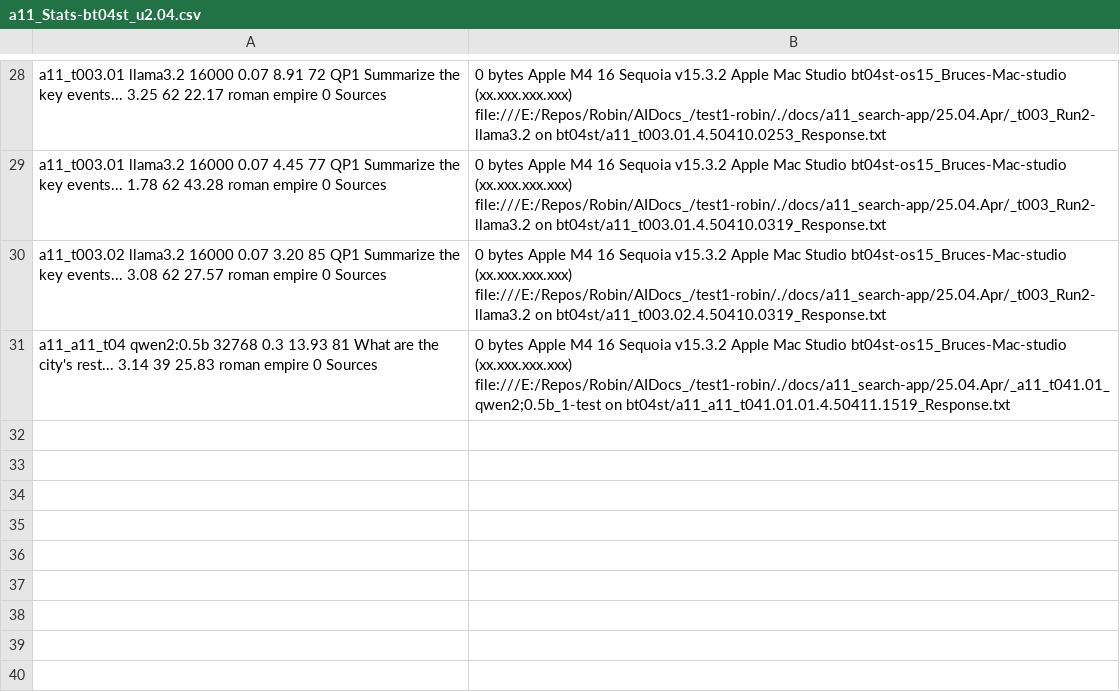
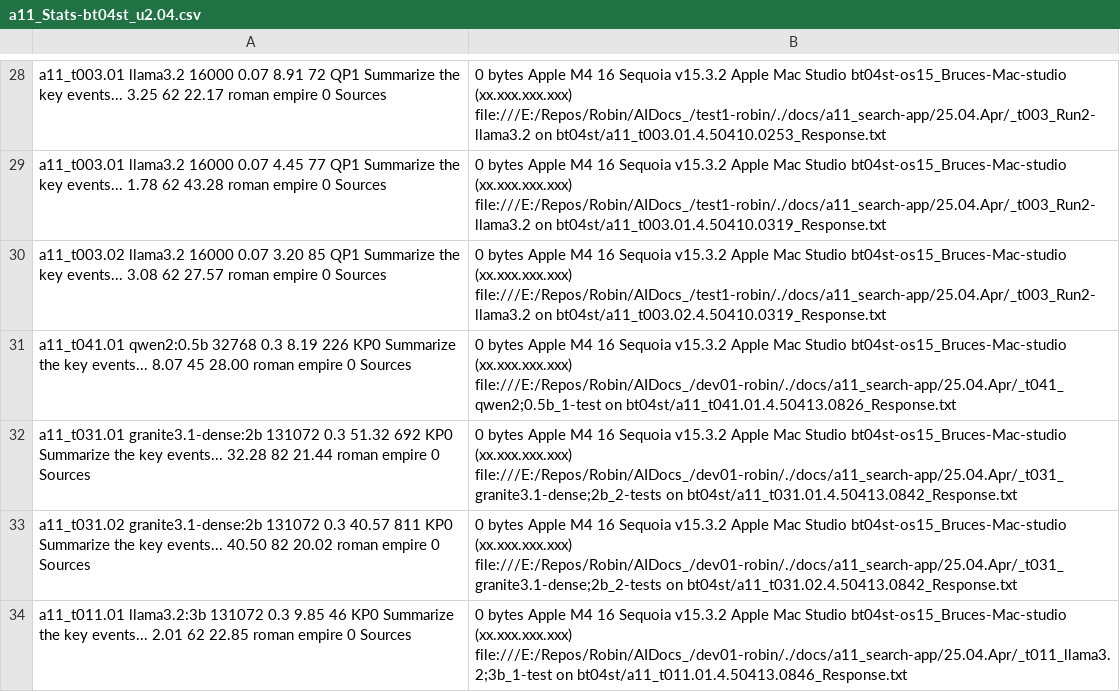
Before and after one commit to robinmattern/AIDocs_dev01-robin, a CSV file: docs/a11_search-app/a11-saved-stats/a11_Stats-bt04st_u2.04.csv, drawn as a sheet; only a part is shown, gaps mark what is left out.

Commit message:
.(50413.05_New spreadsheets

```diff
--- a/docs/a11_search-app/a11-saved-stats/a11_Stats-bt04st_u2.04.csv
+++ b/docs/a11_search-app/a11-saved-stats/a11_Stats-bt04st_u2.04.csv
@@ -30,2 +30,5 @@ a11_t003.01	 llama3.2                 	16000	0.07	   4.45	   77	QP1	Summarize th
 a11_t003.02	 llama3.2                 	16000	0.07	   3.20	   85	QP1	Summarize the key events...	   3.08	    62	 27.57	roman empire		0 Sources, 0 bytes	Apple M4	16	Sequoia v15.3.2	Apple Mac Studio	bt04st-os15_Bruces-Mac-studio (xx.xxx.xxx.xxx)	file:///E:/Repos/Robin/AIDocs_/test1-robin/./docs/a11_search-app/25.04.Apr/_t003_Run2-llama3.2 on bt04st/a11_t003.02.4.50410.0319_Response.txt
-a11_a11_t04	 qwen2:0.5b               	32768	 0.3	  13.93	   81		What are the city's rest...	   3.14	    39	 25.83	roman empire		0 Sources, 0 bytes	Apple M4	16	Sequoia v15.3.2	Apple Mac Studio	bt04st-os15_Bruces-Mac-studio (xx.xxx.xxx.xxx)	file:///E:/Repos/Robin/AIDocs_/test1-robin/./docs/a11_search-app/25.04.Apr/_a11_t041.01_qwen2;0.5b_1-test on bt04st/a11_a11_t041.01.01.4.50411.1519_Response.txt
+a11_t041.01	 qwen2:0.5b               	32768	 0.3	   8.19	  226	KP0	Summarize the key events...	   8.07	    45	 28.00	roman empire		0 Sources, 0 bytes	Apple M4	16	Sequoia v15.3.2	Apple Mac Studio	bt04st-os15_Bruces-Mac-studio (xx.xxx.xxx.xxx)	file:///E:/Repos/Robin/AIDocs_/dev01-robin/./docs/a11_search-app/25.04.Apr/_t041_qwen2;0.5b_1-test on bt04st/a11_t041.01.4.50413.0826_Response.txt
+a11_t031.01	 granite3.1-dense:2b      	131072	 0.3	  51.32	  692	KP0	Summarize the key events...	  32.28	    82	 21.44	roman empire		0 Sources, 0 bytes	Apple M4	16	Sequoia v15.3.2	Apple Mac Studio	bt04st-os15_Bruces-Mac-studio (xx.xxx.xxx.xxx)	file:///E:/Repos/Robin/AIDocs_/dev01-robin/./docs/a11_search-app/25.04.Apr/_t031_granite3.1-dense;2b_2-tests on bt04st/a11_t031.01.4.50413.0842_Response.txt
+a11_t031.02	 granite3.1-dense:2b      	131072	 0.3	  40.57	  811	KP0	Summarize the key events...	  40.50	    82	 20.02	roman empire		0 Sources, 0 bytes	Apple M4	16	Sequoia v15.3.2	Apple Mac Studio	bt04st-os15_Bruces-Mac-studio (xx.xxx.xxx.xxx)	file:///E:/Repos/Robin/AIDocs_/dev01-robin/./docs/a11_search-app/25.04.Apr/_t031_granite3.1-dense;2b_2-tests on bt04st/a11_t031.02.4.50413.0842_Response.txt
+a11_t011.01	 llama3.2:3b              	131072	 0.3	   9.85	   46	KP0	Summarize the key events...	   2.01	    62	 22.85	roman empire		0 Sources, 0 bytes	Apple M4	16	Sequoia v15.3.2	Apple Mac Studio	bt04st-os15_Bruces-Mac-studio (xx.xxx.xxx.xxx)	file:///E:/Repos/Robin/AIDocs_/dev01-robin/./docs/a11_search-app/25.04.Apr/_t011_llama3.2;3b_1-test on bt04st/a11_t011.01.4.50413.0846_Response.txt
```
Also changed, not shown: 2 other files.
